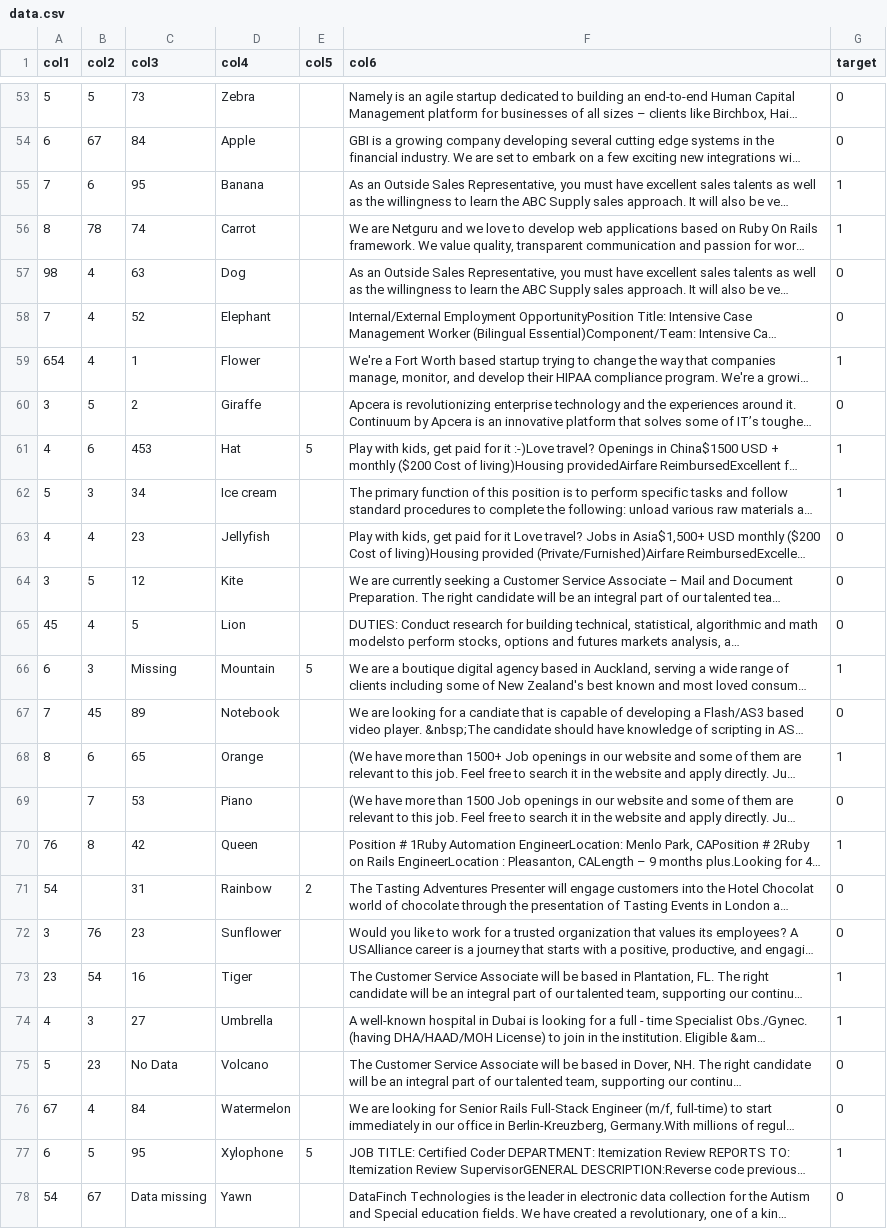
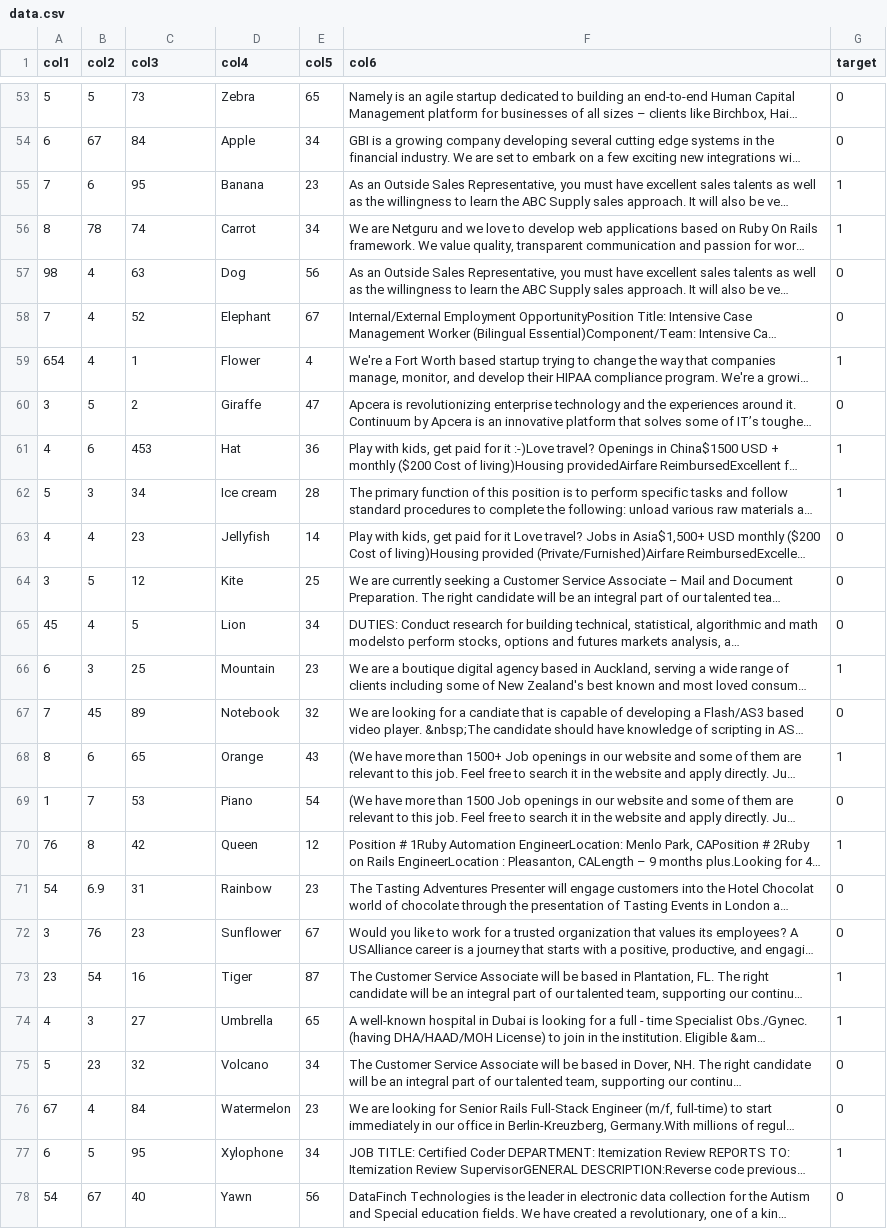
Before and after one commit to Jesse-Anders/Agentic_ML_Engineer, a CSV file: data_inputs/data.csv, drawn as a sheet; only a part is shown, gaps mark what is left out; long unchanged cells end in …; the diff covers the shown part only; the diff names each change by its address in the sheet, - before the commit and + after, or states it on an @@ line.

```diff
--- a/data_inputs/data.csv
+++ b/data_inputs/data.csv
-E53 (col5): (empty)
+E53 (col5): 65
-E54 (col5): (empty)
+E54 (col5): 34
-E55 (col5): (empty)
+E55 (col5): 23
-E56 (col5): (empty)
+E56 (col5): 34
-E57 (col5): (empty)
+E57 (col5): 56
-E58 (col5): (empty)
+E58 (col5): 67
-E59 (col5): (empty)
+E59 (col5): 4
-E60 (col5): (empty)
+E60 (col5): 47
-E61 (col5): 5
+E61 (col5): 36
-E62 (col5): (empty)
+E62 (col5): 28
-E63 (col5): (empty)
+E63 (col5): 14
-E64 (col5): (empty)
+E64 (col5): 25
-E65 (col5): (empty)
+E65 (col5): 34
-C66 (col3): Missing
+C66 (col3): 25
-E66 (col5): 5
+E66 (col5): 23
-E67 (col5): (empty)
+E67 (col5): 32
-E68 (col5): (empty)
+E68 (col5): 43
-A69 (col1): (empty)
+A69 (col1): 1
-E69 (col5): (empty)
+E69 (col5): 54
-E70 (col5): (empty)
+E70 (col5): 12
-B71 (col2): (empty)
+B71 (col2): 6.9
-E71 (col5): 2
+E71 (col5): 23
-E72 (col5): (empty)
+E72 (col5): 67
-E73 (col5): (empty)
+E73 (col5): 87
-E74 (col5): (empty)
+E74 (col5): 65
-C75 (col3): No Data
+C75 (col3): 32
-E75 (col5): (empty)
+E75 (col5): 34
-E76 (col5): (empty)
+E76 (col5): 23
-E77 (col5): 5
+E77 (col5): 34
-C78 (col3): Data missing
+C78 (col3): 40
-E78 (col5): (empty)
+E78 (col5): 56
```
Also changed, not shown: 69 edited cells elsewhere in this file, 8 other files.
